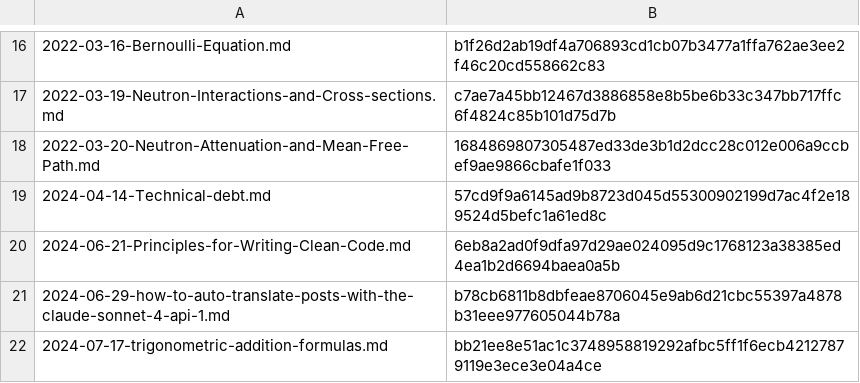
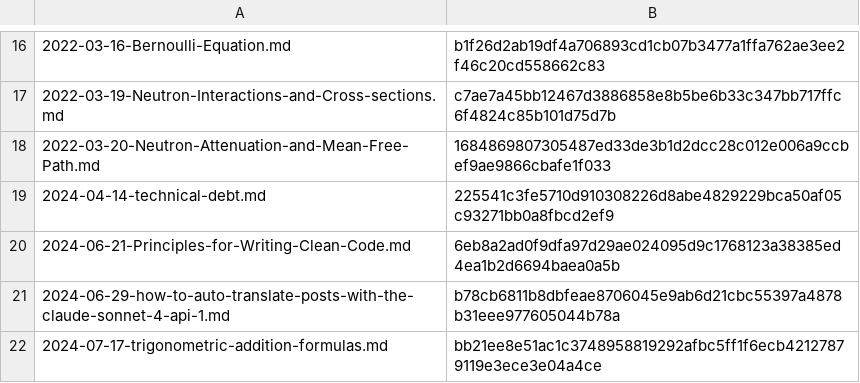
Before and after one commit to yunseo-kim/yunseo-kim.github.io, a CSV file: tools/hash.csv, drawn as a sheet; only a part is shown, gaps mark what is left out.

Commit message:
Update technical-debt.md

```diff
--- a/tools/hash.csv
+++ b/tools/hash.csv
@@ -18,3 +18,3 @@
 2022-03-20-Neutron-Attenuation-and-Mean-Free-Path.md,1684869807305487ed33de3b1d2dcc28c012e006a9ccbef9ae9866cbafe1f033
-2024-04-14-Technical-debt.md,57cd9f9a6145ad9b8723d045d55300902199d7ac4f2e189524d5befc1a61ed8c
+2024-04-14-technical-debt.md,225541c3fe5710d910308226d8abe4829229bca50af05c93271bb0a8fbcd2ef9
 2024-06-21-Principles-for-Writing-Clean-Code.md,6eb8a2ad0f9dfa97d29ae024095d9c1768123a38385ed4ea1b2d6694baea0a5b
```
Also changed, not shown: 8 other files.
